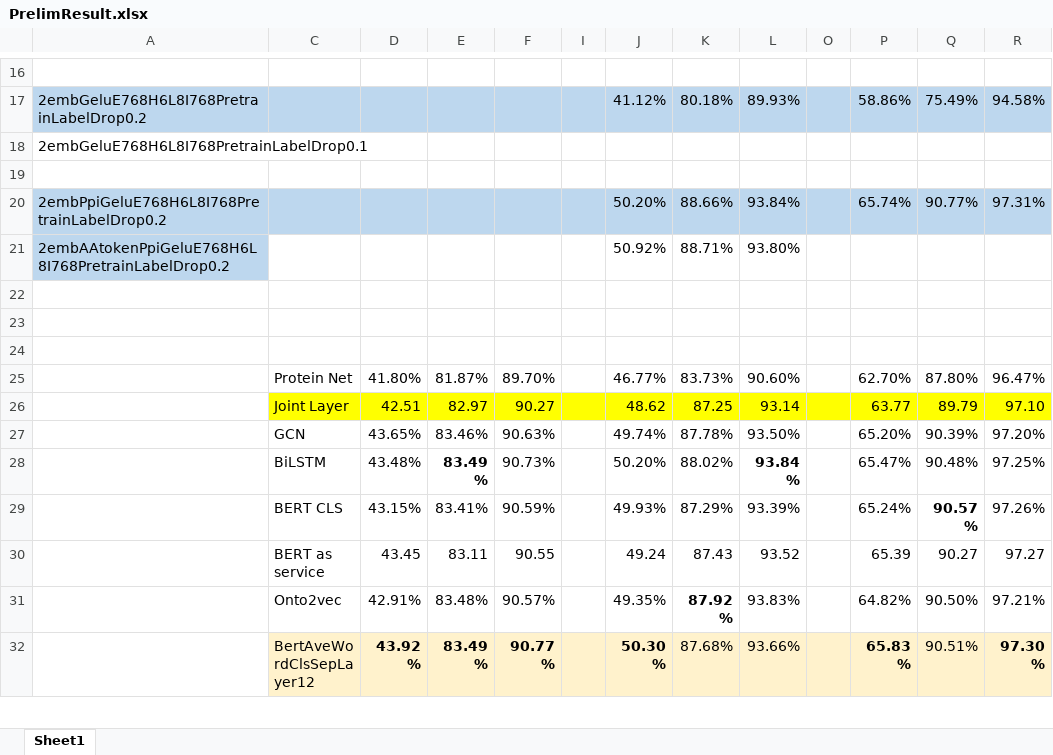
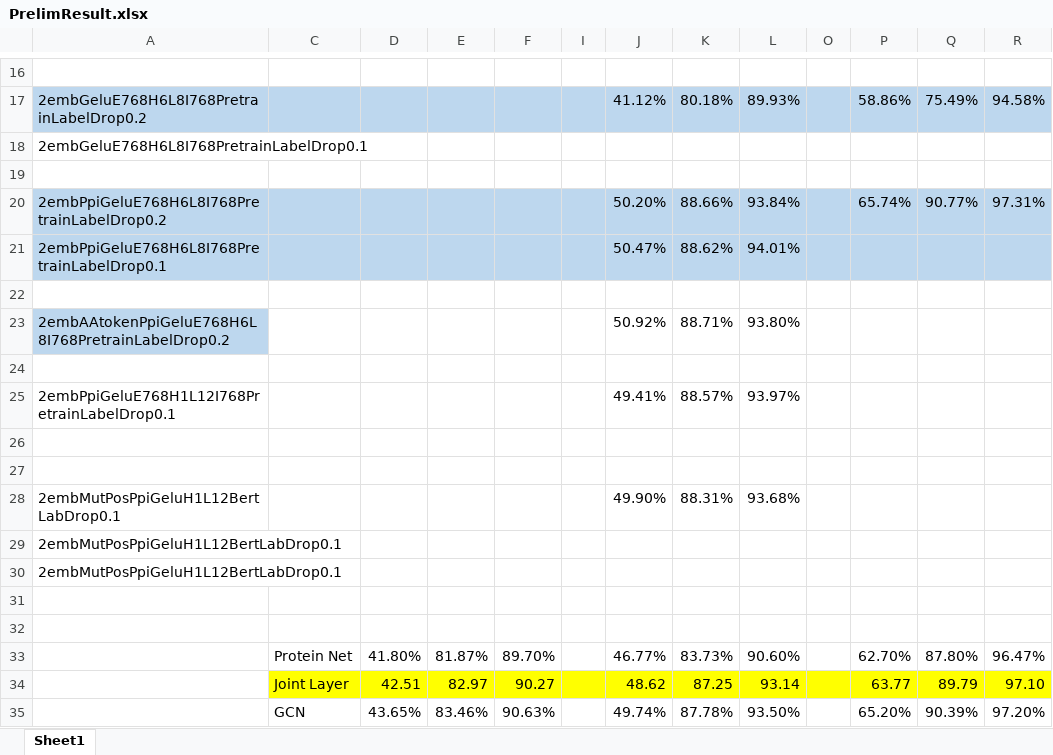
Before and after one commit to datduong/GOAnnotationTransformer, an Excel workbook: SeeAttention/PrelimResult.xlsx, sheet Sheet1, drawn as a sheet; only a part is shown, gaps mark what is left out; the shorter side is filled out with more unchanged rows; values as stored, in another font and other column widths than the file's, no borders; the diff names each change by its address in the sheet, - before the commit and + after, or states it on an @@ line.

```diff
--- a/SeeAttention/PrelimResult.xlsx (sheet Sheet1)
+++ b/SeeAttention/PrelimResult.xlsx (sheet Sheet1)
+row 21: 2embPpiGeluE768H6L8I768PretrainLabelDrop0.1 |  |  |  |  |  | 50.47% | 88.62% | 94.01%
+row 22: (empty)
+row 25: 2embPpiGeluE768H1L12I768PretrainLabelDrop0.1 |  |  |  |  |  | 49.41% | 88.57% | 93.97%
+row 26: (empty)
+row 27: (empty)
+row 28: 2embMutPosPpiGeluH1L12BertLabDrop0.1 |  |  |  |  |  | 49.90% | 88.31% | 93.68%
+row 29: 2embMutPosPpiGeluH1L12BertLabDrop0.1
+row 30: 2embMutPosPpiGeluH1L12BertLabDrop0.1
```
Also changed, not shown: 7 other files.
